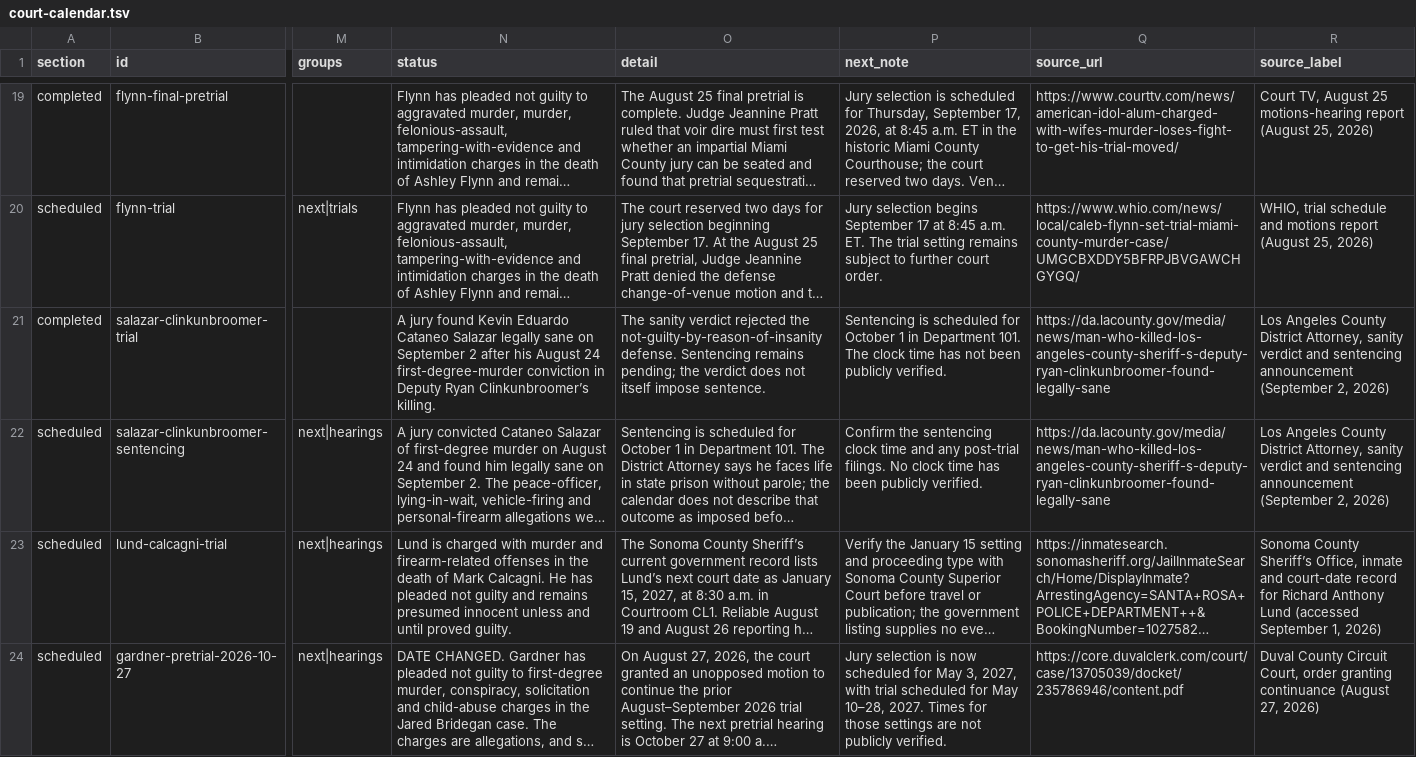
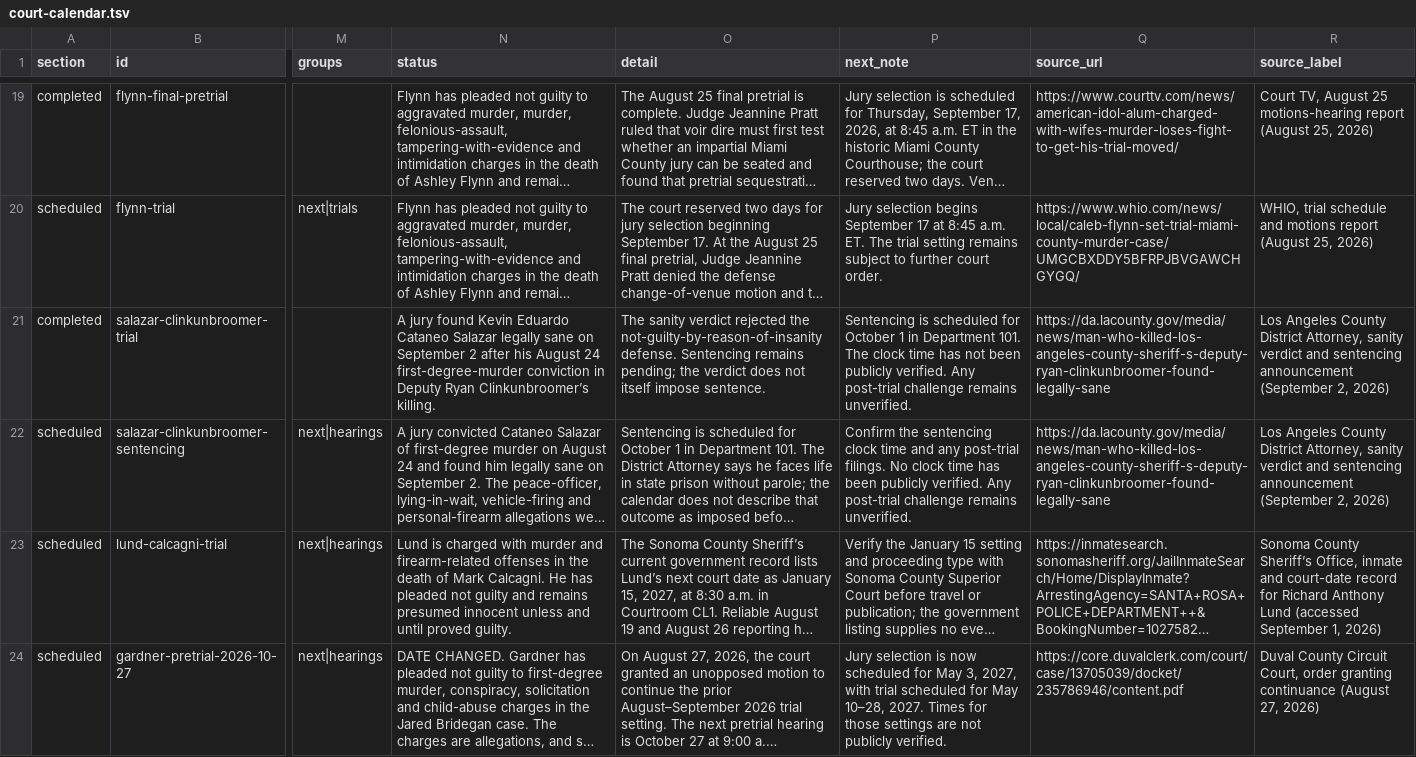
Before and after one commit to cassiancreed/cassiancreed-astro, a TSV file: src/data/court-calendar.tsv, drawn as a sheet; only a part is shown, gaps mark what is left out; long unchanged cells end in …; the diff names each change by its address in the sheet, - before the commit and + after, or states it on an @@ line.

Commit message:
Keep anchored court cards visible below header and clarify review status

```diff
--- a/src/data/court-calendar.tsv
+++ b/src/data/court-calendar.tsv
-P21 (next_note): …publicly verified.
+P21 (next_note): …publicly verified. Any post-trial challenge remains unverified.
-P22 (next_note): …publicly verified.
+P22 (next_note): …publicly verified. Any post-trial challenge remains unverified.
```
Also changed, not shown: 1 other file.
